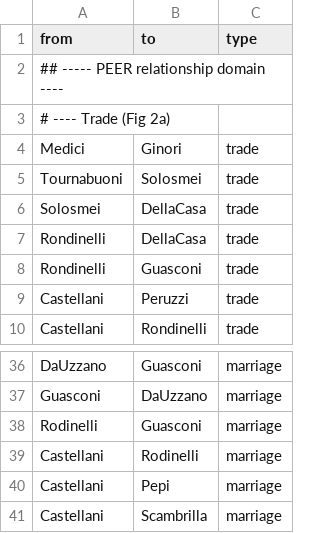
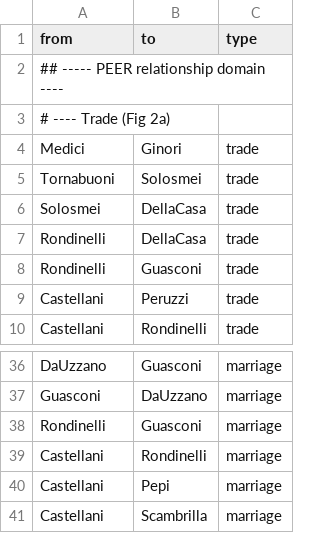
Before and after one commit to mt-digital/QSS2SF-Course-Notes-Winter-2026, a CSV file: posts/identity-coalitions-ergonomics-of-power/data/medici_network.csv, drawn as a sheet; only a part is shown, gaps mark what is left out.

Commit message:
close to finishing Medici network diagram

```diff
--- a/posts/identity-coalitions-ergonomics-of-power/data/medici_network.csv
+++ b/posts/identity-coalitions-ergonomics-of-power/data/medici_network.csv
@@ -4,3 +4,3 @@ from,to,type
 Medici,Ginori,trade
-Tournabuoni,Solosmei,trade
+Tornabuoni,Solosmei,trade
 Solosmei,DellaCasa,trade
@@ -37,4 +37,4 @@ DaUzzano,Guasconi,marriage
 Guasconi,DaUzzano,marriage
-Rodinelli,Guasconi,marriage
-Castellani,Rodinelli,marriage
+Rondinelli,Guasconi,marriage
+Castellani,Rondinelli,marriage
 Castellani,Pepi,marriage
```
Also changed, not shown: 4 other files.
